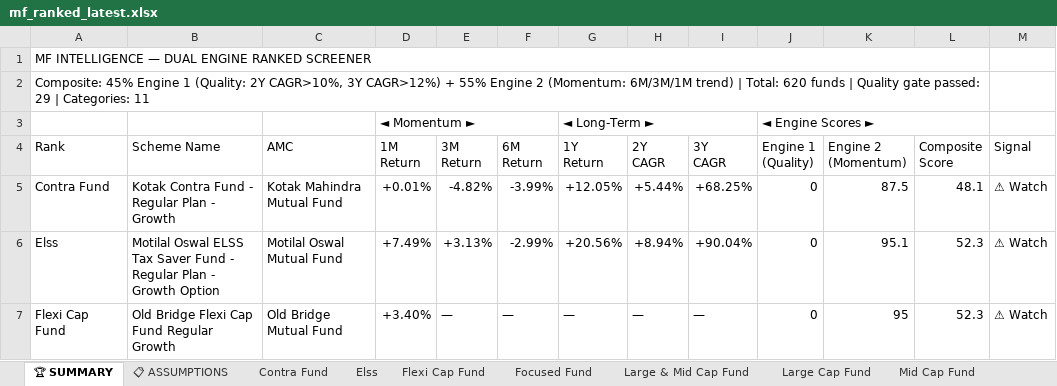
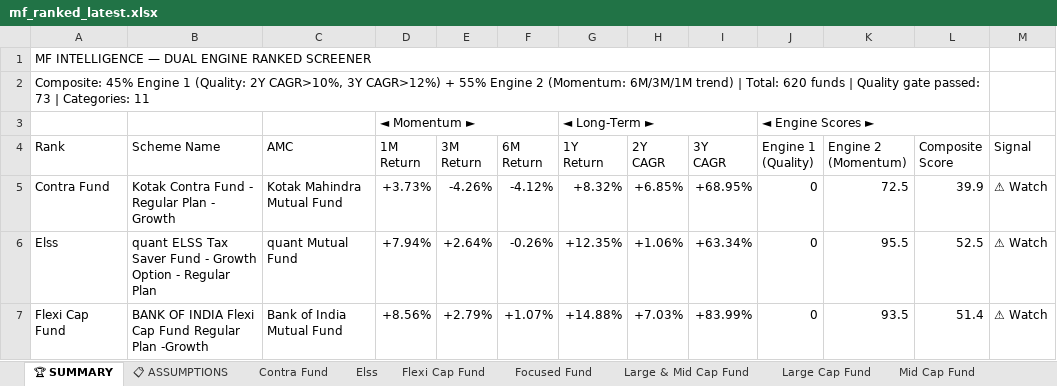
Before and after one commit to rahulshirke7951/MF_Ranker, an Excel workbook: output/mf_ranked_latest.xlsx, sheet 🏆 SUMMARY, drawn as a sheet; only a part is shown; values as stored, in another font and other column widths than the file's, no cell formats; the diff covers the shown part only; the diff names each change by its address in the sheet, - before the commit and + after, or states it on an @@ line.

```diff
--- a/output/mf_ranked_latest.xlsx (sheet 🏆 SUMMARY)
+++ b/output/mf_ranked_latest.xlsx (sheet 🏆 SUMMARY)
-A2 (Rank): …gate passed: 29 | Categories:…
+A2 (Rank): …gate passed: 73 | Categories:…
-D5 (1M Return): +0.01%
+D5 (1M Return): +3.73%
-E5 (3M Return): -4.82%
+E5 (3M Return): -4.26%
-F5 (6M Return): -3.99%
+F5 (6M Return): -4.12%
-G5 (1Y Return): +12.05%
+G5 (1Y Return): +8.32%
-H5 (2Y CAGR): +5.44%
+H5 (2Y CAGR): +6.85%
-I5 (3Y CAGR): +68.25%
+I5 (3Y CAGR): +68.95%
-K5 (Engine 2 (Momentum)): 87.5
+K5 (Engine 2 (Momentum)): 72.5
-L5 (Composite Score): 48.1
+L5 (Composite Score): 39.9
-B6 (Scheme Name): Motilal Oswal ELSS Tax Saver Fund - Regular Plan - Growth Option
+B6 (Scheme Name): quant ELSS Tax Saver Fund - Growth Option - Regular Plan
-C6 (AMC): Motilal Oswal Mutual Fund
+C6 (AMC): quant Mutual Fund
-D6 (1M Return): +7.49%
+D6 (1M Return): +7.94%
-E6 (3M Return): +3.13%
+E6 (3M Return): +2.64%
-F6 (6M Return): -2.99%
+F6 (6M Return): -0.26%
-G6 (1Y Return): +20.56%
+G6 (1Y Return): +12.35%
-H6 (2Y CAGR): +8.94%
+H6 (2Y CAGR): +1.06%
-I6 (3Y CAGR): +90.04%
+I6 (3Y CAGR): +63.34%
-K6 (Engine 2 (Momentum)): 95.1
+K6 (Engine 2 (Momentum)): 95.5
-L6 (Composite Score): 52.3
+L6 (Composite Score): 52.5
-B7 (Scheme Name): Old Bridge Flexi Cap Fund Regular Growth
+B7 (Scheme Name): BANK OF INDIA Flexi Cap Fund Regular Plan -Growth
-C7 (AMC): Old Bridge Mutual Fund
+C7 (AMC): Bank of India Mutual Fund
-D7 (1M Return): +3.40%
+D7 (1M Return): +8.56%
-E7 (3M Return): —
+E7 (3M Return): +2.79%
-F7 (6M Return): —
+F7 (6M Return): +1.07%
-G7 (1Y Return): —
+G7 (1Y Return): +14.88%
-H7 (2Y CAGR): —
+H7 (2Y CAGR): +7.03%
-I7 (3Y CAGR): —
+I7 (3Y CAGR): +83.99%
-K7 (Engine 2 (Momentum)): 95
+K7 (Engine 2 (Momentum)): 93.5
-L7 (Composite Score): 52.3
+L7 (Composite Score): 51.4
```
Also changed, not shown: 73 edited cells elsewhere in this sheet, sheet Sectoral Thematic, sheet Flexi Cap Fund, sheet Large Cap Fund, sheet Small Cap Fund, sheet Focused Fund, sheet Elss, 6 more sheets, cell formats.
